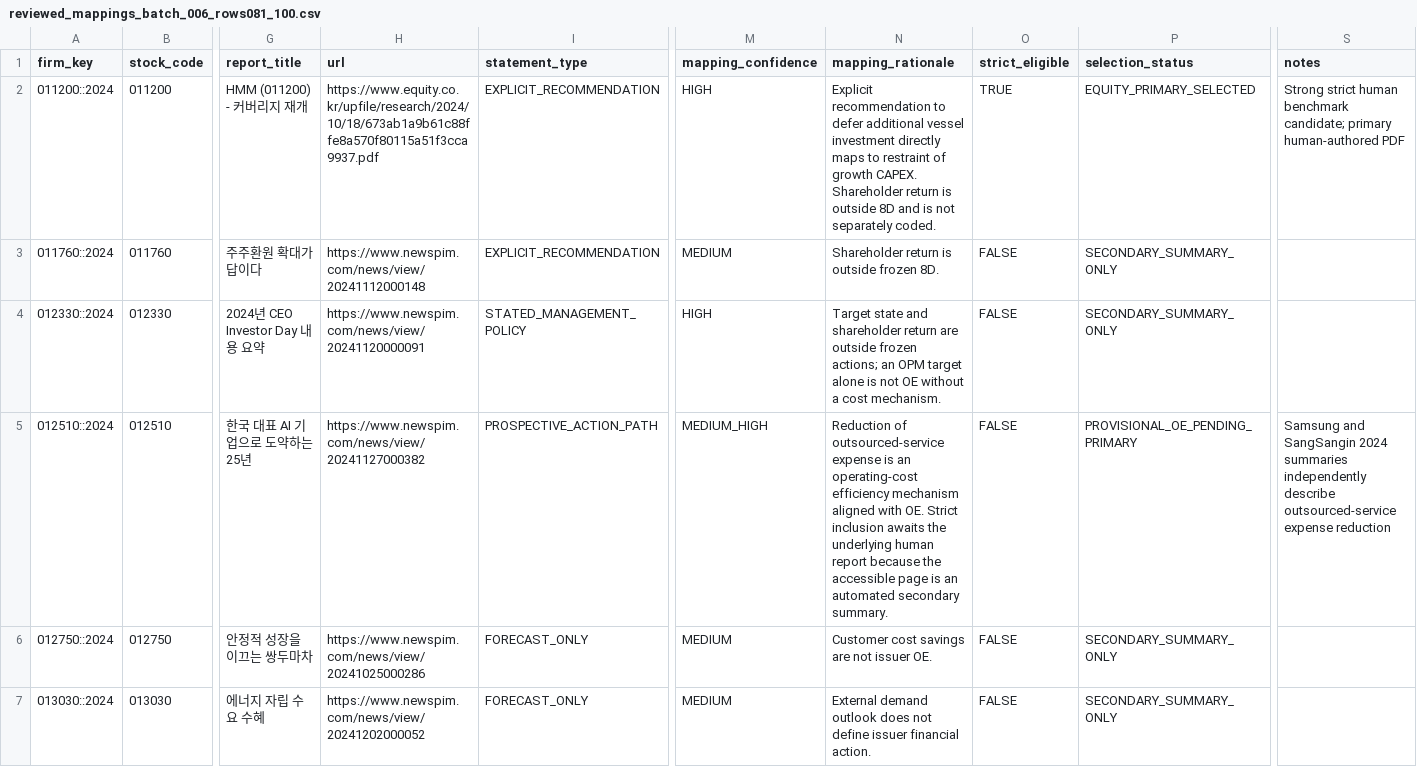
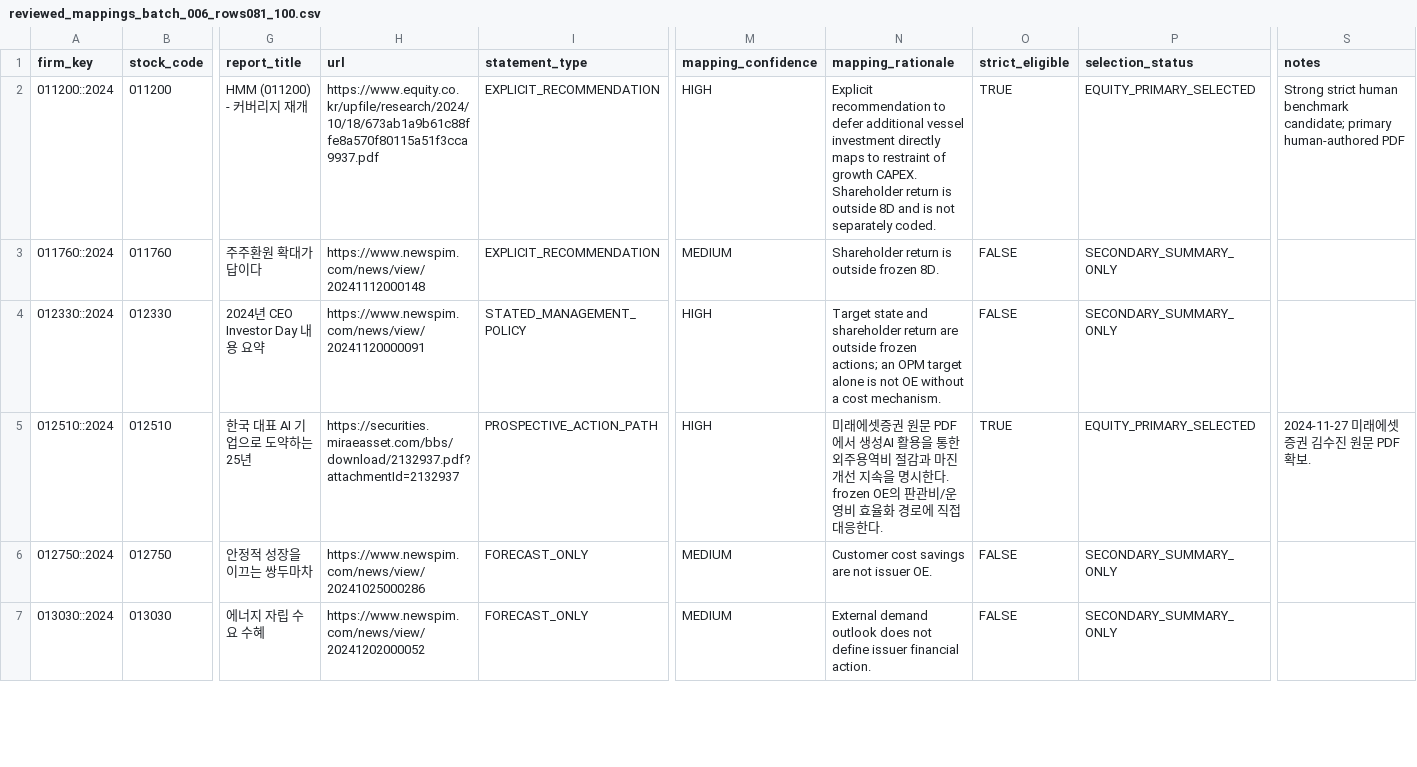
Before and after one commit to CallMeDemian/thesis-human-benchmark-2024, a CSV file: evidence/reviewed_mappings_batch_006_rows081_100.csv, drawn as a sheet; only a part is shown, gaps mark what is left out; the diff names each change by its address in the sheet, - before the commit and + after, or states it on an @@ line.

Commit message:
Upgrade primary-source OE mappings for MuRim P&P and Douzone

```diff
--- a/evidence/reviewed_mappings_batch_006_rows081_100.csv
+++ b/evidence/reviewed_mappings_batch_006_rows081_100.csv
-H5 (url): https://www.newspim.com/news/view/20241127000382
+H5 (url): https://securities.miraeasset.com/bbs/download/2132937.pdf?attachmentId=2132937
-M5 (mapping_confidence): MEDIUM_HIGH
+M5 (mapping_confidence): HIGH
-N5 (mapping_rationale): Reduction of outsourced-service expense is an operating-cost efficiency mechanism aligned with OE. Strict inclusion awaits the underlying human report because the accessible page is an automated secondary summary.
+N5 (mapping_rationale): 미래에셋증권 원문 PDF에서 생성AI 활용을 통한 외주용역비 절감과 마진 개선 지속을 명시한다. frozen OE의 판관비/운영비 효율화 경로에 직접 대응한다.
-O5 (strict_eligible): FALSE
+O5 (strict_eligible): TRUE
-P5 (selection_status): PROVISIONAL_OE_PENDING_PRIMARY
+P5 (selection_status): EQUITY_PRIMARY_SELECTED
-S5 (notes): Samsung and SangSangin 2024 summaries independently describe outsourced-service expense reduction
+S5 (notes): 2024-11-27 미래에셋증권 김수진 원문 PDF 확보.
```
